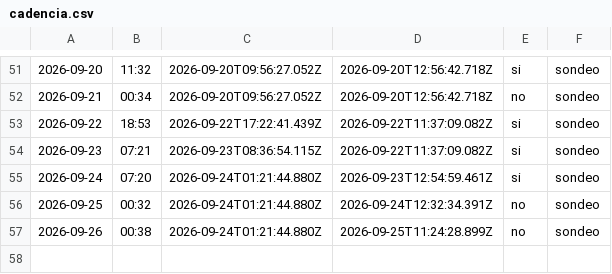
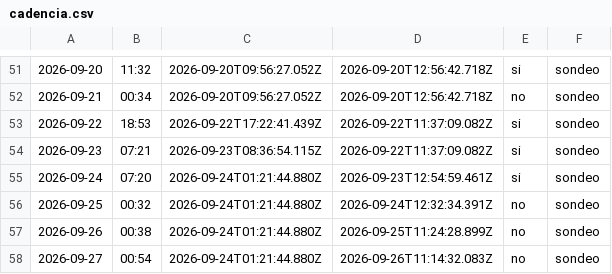
Before and after one commit to cristian23cor/secop-analytics-platform, a CSV file: exploration/cadencia.csv, drawn as a sheet; only a part is shown, gaps mark what is left out; the diff names each change by its address in the sheet, - before the commit and + after, or states it on an @@ line.

```diff
--- a/exploration/cadencia.csv
+++ b/exploration/cadencia.csv
+row 58: 2026-09-27 | 00:54 | 2026-09-24T01:21:44.880Z | 2026-09-26T11:14:32.083Z | no | sondeo
```
